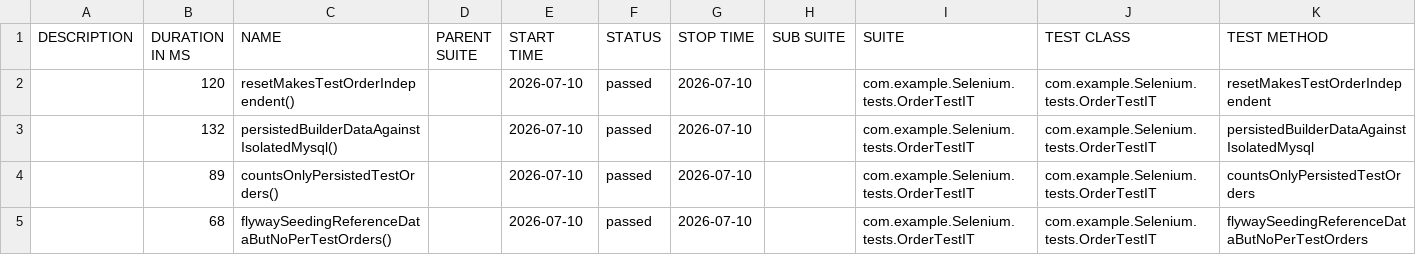
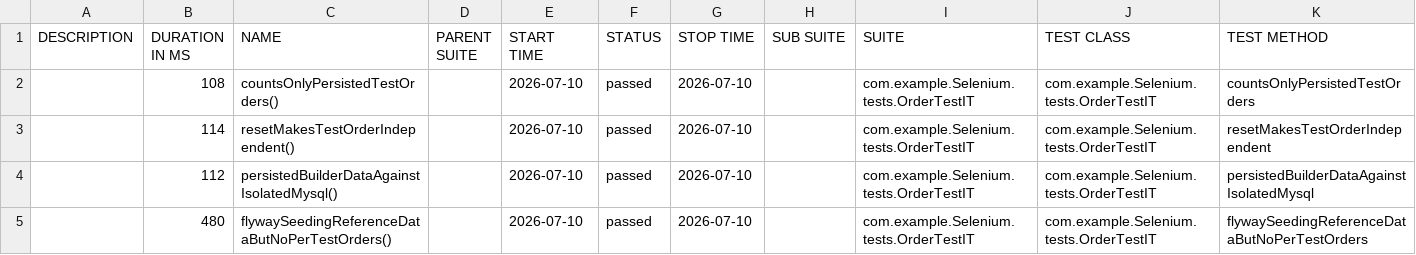
Before and after one commit to CipiRaJRP/GradleProjectWithMySql, a CSV file: 23/data/suites.csv, drawn as a sheet.

```diff
--- a/23/data/suites.csv
+++ b/23/data/suites.csv
@@ -1,5 +1,5 @@
 "DESCRIPTION","DURATION IN MS","NAME","PARENT SUITE","START TIME","STATUS","STOP TIME","SUB SUITE","SUITE","TEST CLASS","TEST METHOD"
-"","120","resetMakesTestOrderIndependent()","","2026-07-10","passed","2026-07-10","","com.example.Selenium.tests.OrderTestIT","com.example.Selenium.tests.OrderTestIT","resetMakesTestOrderIndependent"
-"","132","persistedBuilderDataAgainstIsolatedMysql()","","2026-07-10","passed","2026-07-10","","com.example.Selenium.tests.OrderTestIT","com.example.Selenium.tests.OrderTestIT","persistedBuilderDataAgainstIsolatedMysql"
-"","89","countsOnlyPersistedTestOrders()","","2026-07-10","passed","2026-07-10","","com.example.Selenium.tests.OrderTestIT","com.example.Selenium.tests.OrderTestIT","countsOnlyPersistedTestOrders"
-"","68","flywaySeedingReferenceDataButNoPerTestOrders()","","2026-07-10","passed","2026-07-10","","com.example.Selenium.tests.OrderTestIT","com.example.Selenium.tests.OrderTestIT","flywaySeedingReferenceDataButNoPerTestOrders"
+"","108","countsOnlyPersistedTestOrders()","","2026-07-10","passed","2026-07-10","","com.example.Selenium.tests.OrderTestIT","com.example.Selenium.tests.OrderTestIT","countsOnlyPersistedTestOrders"
+"","114","resetMakesTestOrderIndependent()","","2026-07-10","passed","2026-07-10","","com.example.Selenium.tests.OrderTestIT","com.example.Selenium.tests.OrderTestIT","resetMakesTestOrderIndependent"
+"","112","persistedBuilderDataAgainstIsolatedMysql()","","2026-07-10","passed","2026-07-10","","com.example.Selenium.tests.OrderTestIT","com.example.Selenium.tests.OrderTestIT","persistedBuilderDataAgainstIsolatedMysql"
+"","480","flywaySeedingReferenceDataButNoPerTestOrders()","","2026-07-10","passed","2026-07-10","","com.example.Selenium.tests.OrderTestIT","com.example.Selenium.tests.OrderTestIT","flywaySeedingReferenceDataButNoPerTestOrders"
```
Also changed, not shown: 29 other files.
